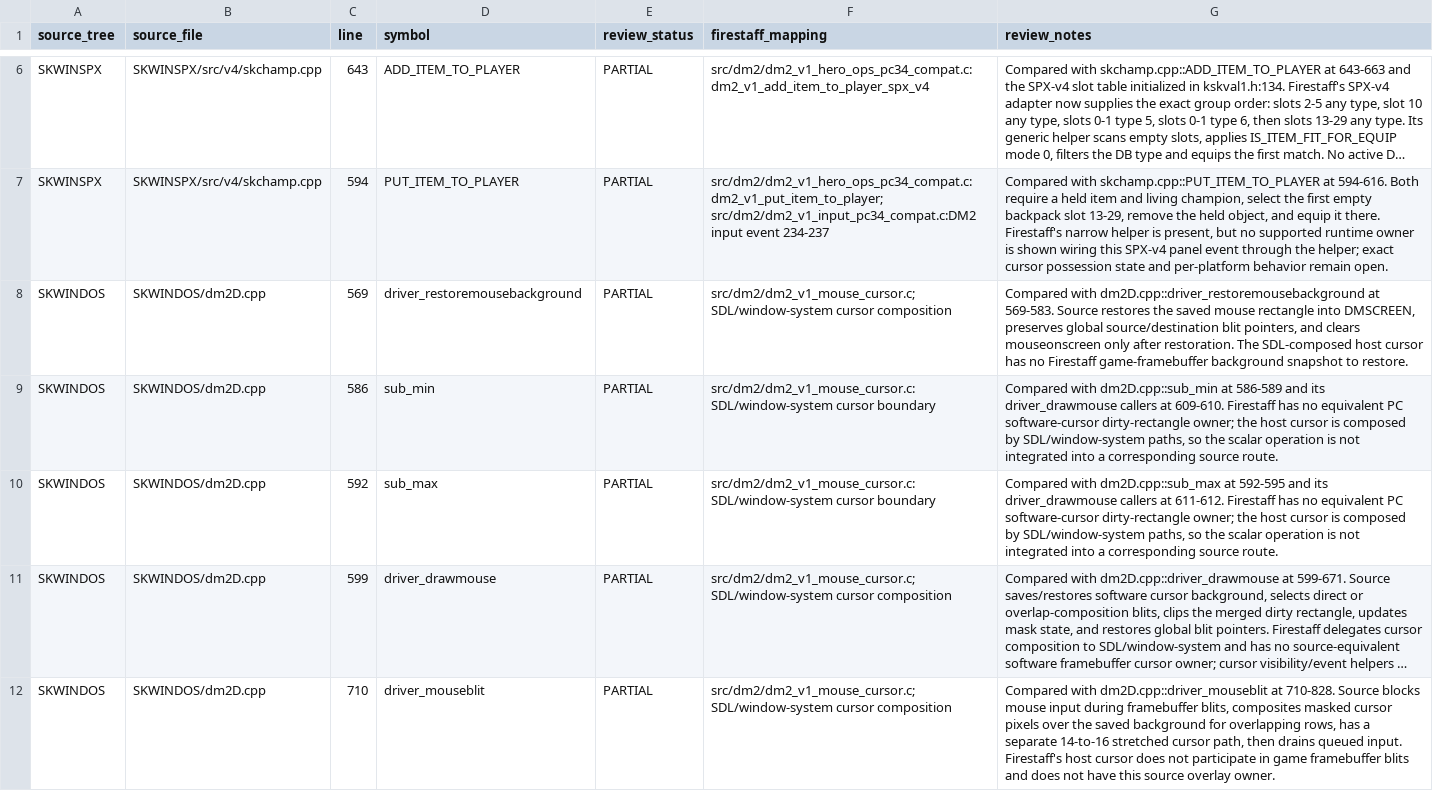
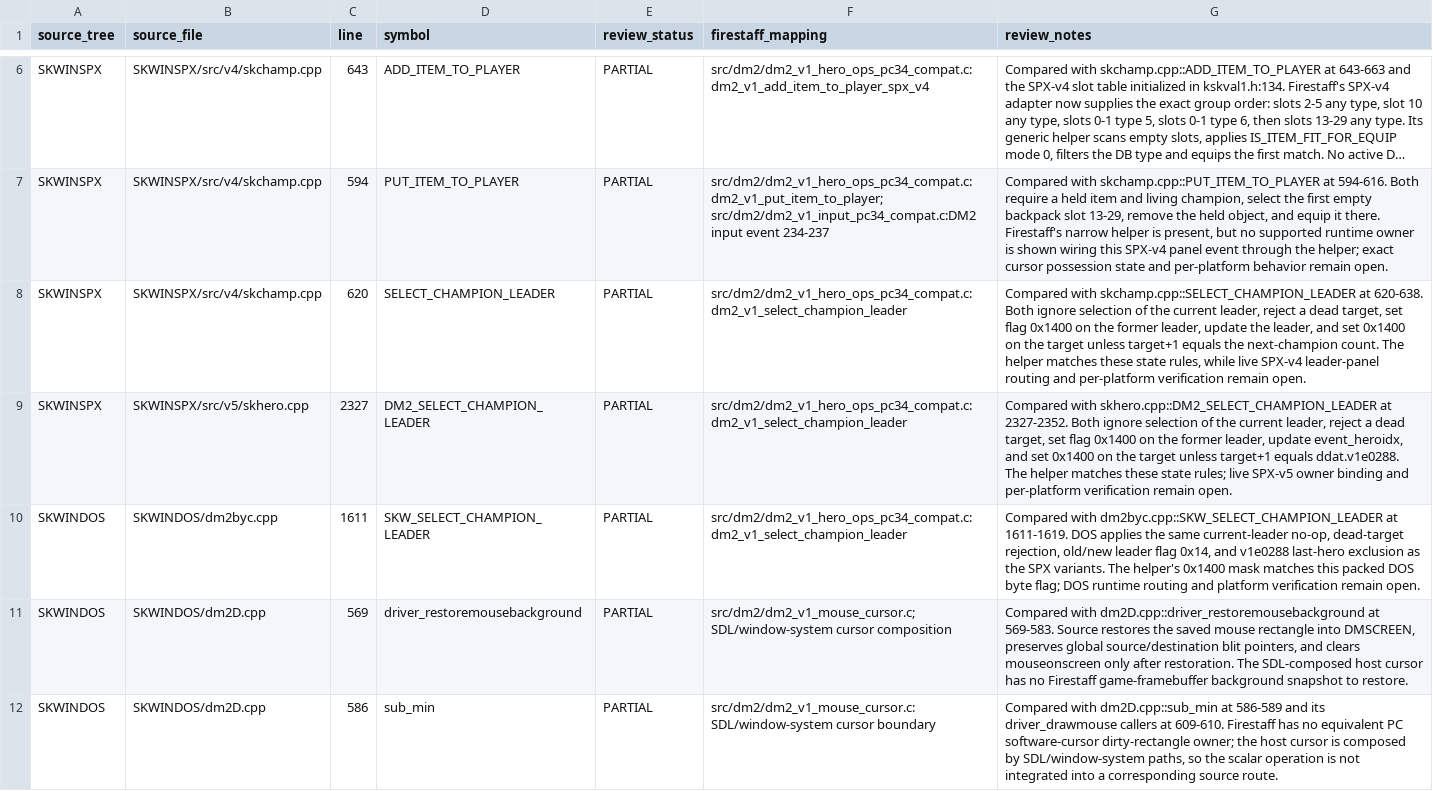
Before and after one commit to yeager/firestaff, a TSV file: docs/reference/audits/SKPROJECT_DM2_ACTIVE_SOURCE_REVIEW.tsv, drawn as a sheet; only a part is shown, gaps mark what is left out; the shorter side is filled out with more unchanged rows; long unchanged cells end in …; the diff names each change by its address in the sheet, - before the commit and + after, or states it on an @@ line.

Commit message:
Audit skproject champion leader variants

```diff
--- a/docs/reference/audits/SKPROJECT_DM2_ACTIVE_SOURCE_REVIEW.tsv
+++ b/docs/reference/audits/SKPROJECT_DM2_ACTIVE_SOURCE_REVIEW.tsv
+row 8: SKWINSPX | SKWINSPX/src/v4/skchamp.cpp | 620 | SELECT_CHAMPION_LEADER | PARTIAL | src/dm2/dm2_v1_hero_ops_pc34_compat.c:dm2_v1_select_champion_leader | Compared with skchamp.cpp::SELECT_CHAMPION_LEADER at 620-638. Both ignore selection of the current leader, reject a dead target, set flag 0x1400 on the former leader, update the leader, and set 0x1400 on the target unless target+1 equals the next-champion count. The helper matches these state rules, while live SPX-v4 leader-panel routing and per-platform verification remain open.
+row 9: SKWINSPX | SKWINSPX/src/v5/skhero.cpp | 2327 | DM2_SELECT_CHAMPION_LEADER | PARTIAL | src/dm2/dm2_v1_hero_ops_pc34_compat.c:dm2_v1_select_champion_leader | Compared with skhero.cpp::DM2_SELECT_CHAMPION_LEADER at 2327-2352. Both ignore selection of the current leader, reject a dead target, set flag 0x1400 on the former leader, update event_heroidx, and set 0x1400 on the target unless target+1 equals ddat.v1e0288. The helper matches these state rules; live SPX-v5 owner binding and per-platform verification remain open.
+row 10: SKWINDOS | SKWINDOS/dm2byc.cpp | 1611 | SKW_SELECT_CHAMPION_LEADER | PARTIAL | src/dm2/dm2_v1_hero_ops_pc34_compat.c:dm2_v1_select_champion_leader | Compared with dm2byc.cpp::SKW_SELECT_CHAMPION_LEADER at 1611-1619. DOS applies the same current-leader no-op, dead-target rejection, old/new leader flag 0x14, and v1e0288 last-hero exclusion as the SPX variants. The helper's 0x1400 mask matches this packed DOS byte flag; DOS runtime routing and platform verification remain open.
```
Also changed, not shown: 2 other files.
